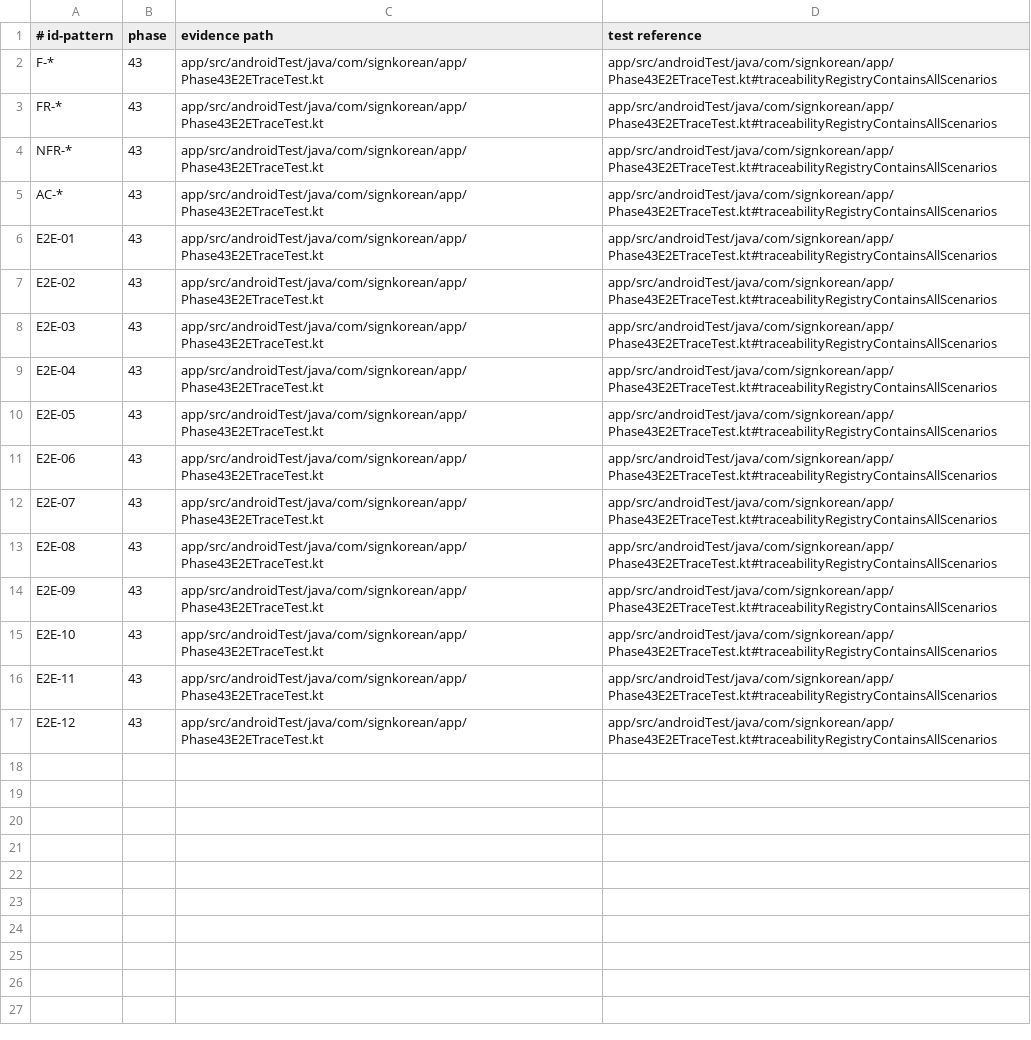
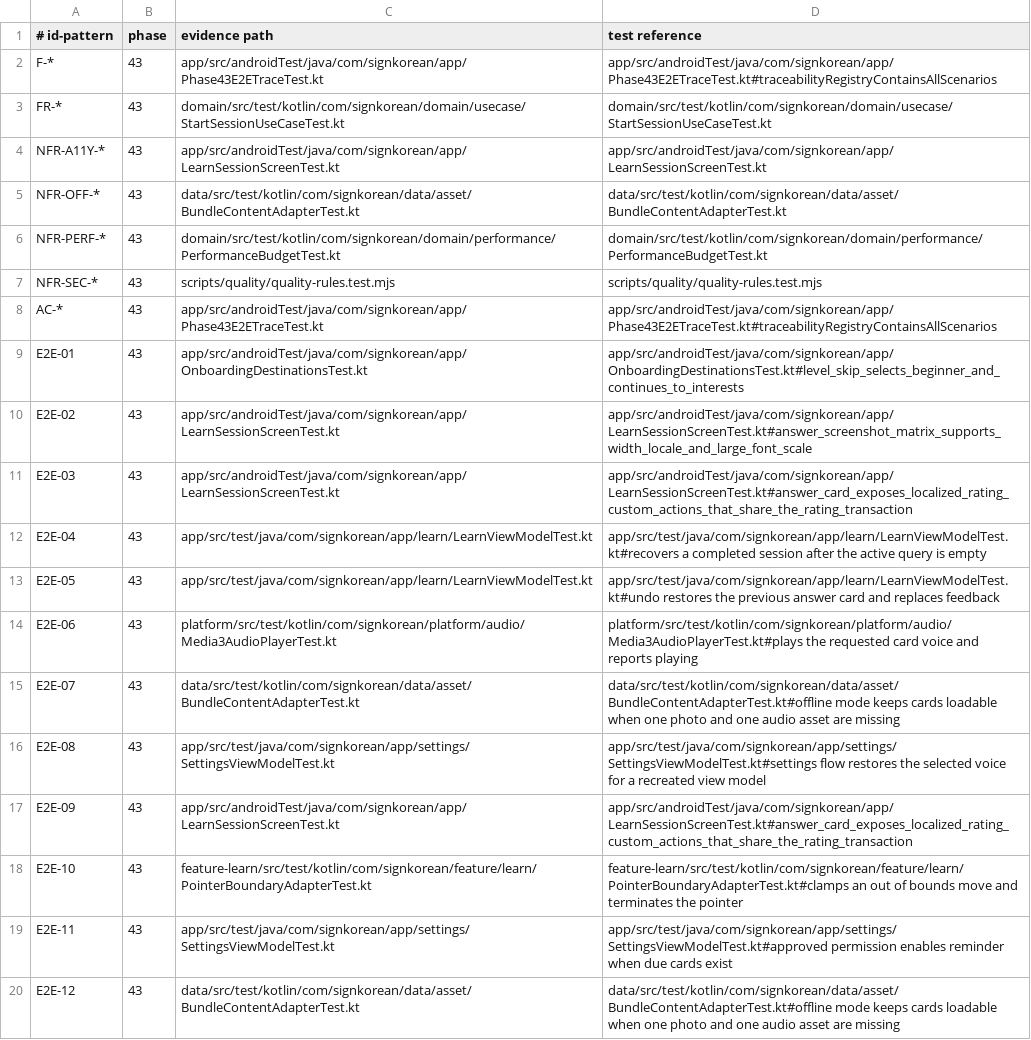
Before and after one commit to jaeyoung1010/Sign-South-Korea-Ganpan, a TSV file: docs/phase43-traceability.tsv, drawn as a sheet; addresses are those after the commit; the diff names each change by its address in the sheet, - before the commit and + after, or states it on an @@ line.

Commit message:
Phase 43 리뷰 반영 및 실제 E2E 증거 연결

```diff
--- a/docs/phase43-traceability.tsv
+++ b/docs/phase43-traceability.tsv
-C3 (evidence path): app/src/androidTest/java/com/signkorean/app/Phase43E2ETraceTest.kt
+C3 (evidence path): domain/src/test/kotlin/com/signkorean/domain/usecase/StartSessionUseCaseTest.kt
-D3 (test reference): app/src/androidTest/java/com/signkorean/app/Phase43E2ETraceTest.kt#traceabilityRegistryContainsAllScenarios
+D3 (test reference): domain/src/test/kotlin/com/signkorean/domain/usecase/StartSessionUseCaseTest.kt
-A4 (# id-pattern): NFR-*
+A4 (# id-pattern): NFR-A11Y-*
-C4 (evidence path): app/src/androidTest/java/com/signkorean/app/Phase43E2ETraceTest.kt
+C4 (evidence path): app/src/androidTest/java/com/signkorean/app/LearnSessionScreenTest.kt
-D4 (test reference): app/src/androidTest/java/com/signkorean/app/Phase43E2ETraceTest.kt#traceabilityRegistryContainsAllScenarios
+D4 (test reference): app/src/androidTest/java/com/signkorean/app/LearnSessionScreenTest.kt
+row 5: NFR-OFF-* | 43 | data/src/test/kotlin/com/signkorean/data/asset/BundleContentAdapterTest.kt | data/src/test/kotlin/com/signkorean/data/asset/BundleContentAdapterTest.kt
+row 6: NFR-PERF-* | 43 | domain/src/test/kotlin/com/signkorean/domain/performance/PerformanceBudgetTest.kt | domain/src/test/kotlin/com/signkorean/domain/performance/PerformanceBudgetTest.kt
+row 7: NFR-SEC-* | 43 | scripts/quality/quality-rules.test.mjs | scripts/quality/quality-rules.test.mjs
-C9 (evidence path): app/src/androidTest/java/com/signkorean/app/Phase43E2ETraceTest.kt
+C9 (evidence path): app/src/androidTest/java/com/signkorean/app/OnboardingDestinationsTest.kt
-D9 (test reference): app/src/androidTest/java/com/signkorean/app/Phase43E2ETraceTest.kt#traceabilityRegistryContainsAllScenarios
+D9 (test reference): app/src/androidTest/java/com/signkorean/app/OnboardingDestinationsTest.kt#level_skip_selects_beginner_and_continues_to_interests
-C10:C11 (evidence path): app/src/androidTest/java/com/signkorean/app/Phase43E2ETraceTest.kt
+C10:C11 (evidence path): app/src/androidTest/java/com/signkorean/app/LearnSessionScreenTest.kt
-D10 (test reference): app/src/androidTest/java/com/signkorean/app/Phase43E2ETraceTest.kt#traceabilityRegistryContainsAllScenarios
+D10 (test reference): app/src/androidTest/java/com/signkorean/app/LearnSessionScreenTest.kt#answer_screenshot_matrix_supports_width_locale_and_large_font_scale
-D11 (test reference): app/src/androidTest/java/com/signkorean/app/Phase43E2ETraceTest.kt#traceabilityRegistryContainsAllScenarios
+D11 (test reference): app/src/androidTest/java/com/signkorean/app/LearnSessionScreenTest.kt#answer_card_exposes_localized_rating_custom_actions_that_share_the_rating_transaction
-C12:C13 (evidence path): app/src/androidTest/java/com/signkorean/app/Phase43E2ETraceTest.kt
+C12:C13 (evidence path): app/src/test/java/com/signkorean/app/learn/LearnViewModelTest.kt
-D12 (test reference): app/src/androidTest/java/com/signkorean/app/Phase43E2ETraceTest.kt#traceabilityRegistryContainsAllScenarios
+D12 (test reference): app/src/test/java/com/signkorean/app/learn/LearnViewModelTest.kt#recovers a completed session after the active query is empty
-D13 (test reference): app/src/androidTest/java/com/signkorean/app/Phase43E2ETraceTest.kt#traceabilityRegistryContainsAllScenarios
+D13 (test reference): app/src/test/java/com/signkorean/app/learn/LearnViewModelTest.kt#undo restores the previous answer card and replaces feedback
-C14 (evidence path): app/src/androidTest/java/com/signkorean/app/Phase43E2ETraceTest.kt
+C14 (evidence path): platform/src/test/kotlin/com/signkorean/platform/audio/Media3AudioPlayerTest.kt
-D14 (test reference): app/src/androidTest/java/com/signkorean/app/Phase43E2ETraceTest.kt#traceabilityRegistryContainsAllScenarios
+D14 (test reference): platform/src/test/kotlin/com/signkorean/platform/audio/Media3AudioPlayerTest.kt#plays the requested card voice and reports playing
-C15 (evidence path): app/src/androidTest/java/com/signkorean/app/Phase43E2ETraceTest.kt
+C15 (evidence path): data/src/test/kotlin/com/signkorean/data/asset/BundleContentAdapterTest.kt
-D15 (test reference): app/src/androidTest/java/com/signkorean/app/Phase43E2ETraceTest.kt#traceabilityRegistryContainsAllScenarios
+D15 (test reference): data/src/test/kotlin/com/signkorean/data/asset/BundleContentAdapterTest.kt#offline mode keeps cards loadable when one photo and one audio asset are missing
-C16 (evidence path): app/src/androidTest/java/com/signkorean/app/Phase43E2ETraceTest.kt
+C16 (evidence path): app/src/test/java/com/signkorean/app/settings/SettingsViewModelTest.kt
-D16 (test reference): app/src/androidTest/java/com/signkorean/app/Phase43E2ETraceTest.kt#traceabilityRegistryContainsAllScenarios
+D16 (test reference): app/src/test/java/com/signkorean/app/settings/SettingsViewModelTest.kt#settings flow restores the selected voice for a recreated view model
-C17 (evidence path): app/src/androidTest/java/com/signkorean/app/Phase43E2ETraceTest.kt
+C17 (evidence path): app/src/androidTest/java/com/signkorean/app/LearnSessionScreenTest.kt
-D17 (test reference): app/src/androidTest/java/com/signkorean/app/Phase43E2ETraceTest.kt#traceabilityRegistryContainsAllScenarios
+D17 (test reference): app/src/androidTest/java/com/signkorean/app/LearnSessionScreenTest.kt#answer_card_exposes_localized_rating_custom_actions_that_share_the_rating_transaction
-C18 (evidence path): app/src/androidTest/java/com/signkorean/app/Phase43E2ETraceTest.kt
+C18 (evidence path): feature-learn/src/test/kotlin/com/signkorean/feature/learn/PointerBoundaryAdapterTest.kt
-D18 (test reference): app/src/androidTest/java/com/signkorean/app/Phase43E2ETraceTest.kt#traceabilityRegistryContainsAllScenarios
+D18 (test reference): feature-learn/src/test/kotlin/com/signkorean/feature/learn/PointerBoundaryAdapterTest.kt#clamps an out of bounds move and terminates the pointer
-C19 (evidence path): app/src/androidTest/java/com/signkorean/app/Phase43E2ETraceTest.kt
+C19 (evidence path): app/src/test/java/com/signkorean/app/settings/SettingsViewModelTest.kt
-D19 (test reference): app/src/androidTest/java/com/signkorean/app/Phase43E2ETraceTest.kt#traceabilityRegistryContainsAllScenarios
+D19 (test reference): app/src/test/java/com/signkorean/app/settings/SettingsViewModelTest.kt#approved permission enables reminder when due cards exist
-C20 (evidence path): app/src/androidTest/java/com/signkorean/app/Phase43E2ETraceTest.kt
+C20 (evidence path): data/src/test/kotlin/com/signkorean/data/asset/BundleContentAdapterTest.kt
-D20 (test reference): app/src/androidTest/java/com/signkorean/app/Phase43E2ETraceTest.kt#traceabilityRegistryContainsAllScenarios
+D20 (test reference): data/src/test/kotlin/com/signkorean/data/asset/BundleContentAdapterTest.kt#offline mode keeps cards loadable when one photo and one audio asset are missing
```
Also changed, not shown: 3 other files.
